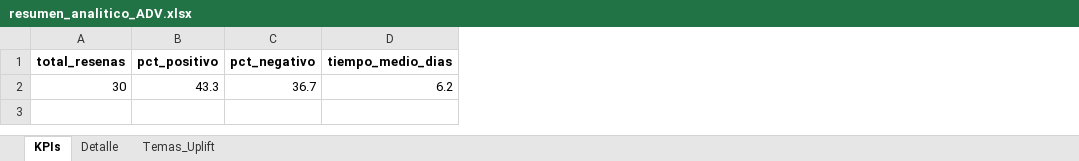
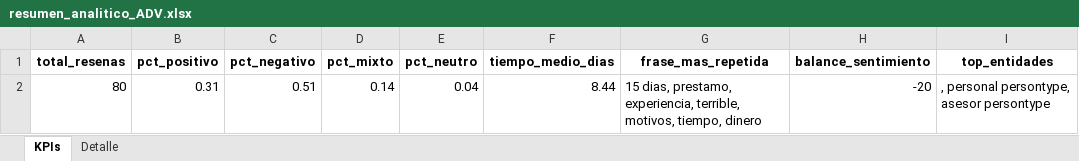
Before and after one commit to Valeria-Bravo/Laboratorios_IAgenerativa_LLM, an Excel workbook: Trabajo_final/resumen_analitico_ADV.xlsx, sheet KPIs, drawn as a sheet; values as stored, in another font and other column widths than the file's, no borders; removed rows and columns are numbered as before the commit, all else as after; the diff names each change by its address in the sheet, - before the commit and + after, or states it on an @@ line.

```diff
--- a/Trabajo_final/resumen_analitico_ADV.xlsx (sheet KPIs)
+++ b/Trabajo_final/resumen_analitico_ADV.xlsx (sheet KPIs)
-sheet tab: Temas_Uplift
+column D (pct_mixto), empty
+column E (pct_neutro), empty
+column G (frase_mas_repetida), empty
+column H (balance_sentimiento), empty
+column I (top_entidades), empty
-row 2: 30 | 43.3 | 36.7 | 6.2
+row 2: 80 | 0.31 | 0.51 | 0.14 | 0.04 | 8.44 | 15 dias, prestamo, experiencia, terrible, motivos, tiempo, dinero | -20 | , personal persontype, asesor persontype
```
Also changed, not shown: sheet Detalle, 1 other file.
